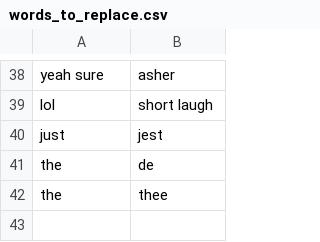
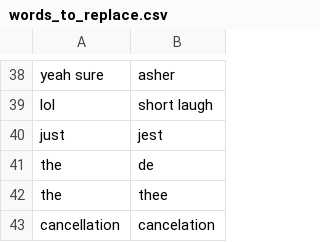
Before and after one commit to nwu124/talon, a CSV file: settings/words_to_replace.csv, drawn as a sheet; only a part is shown, gaps mark what is left out.

Commit message:
Update words_to_replace.csv

```diff
--- a/settings/words_to_replace.csv
+++ b/settings/words_to_replace.csv
@@ -42 +42,2 @@ the,de
 the,thee
+cancellation,cancelation
```
